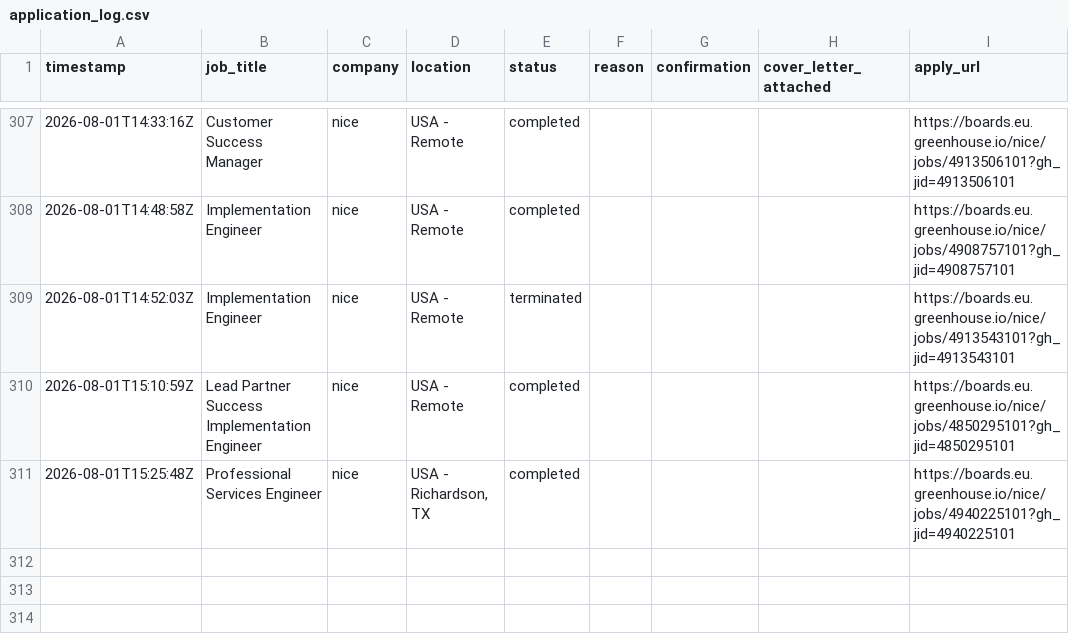
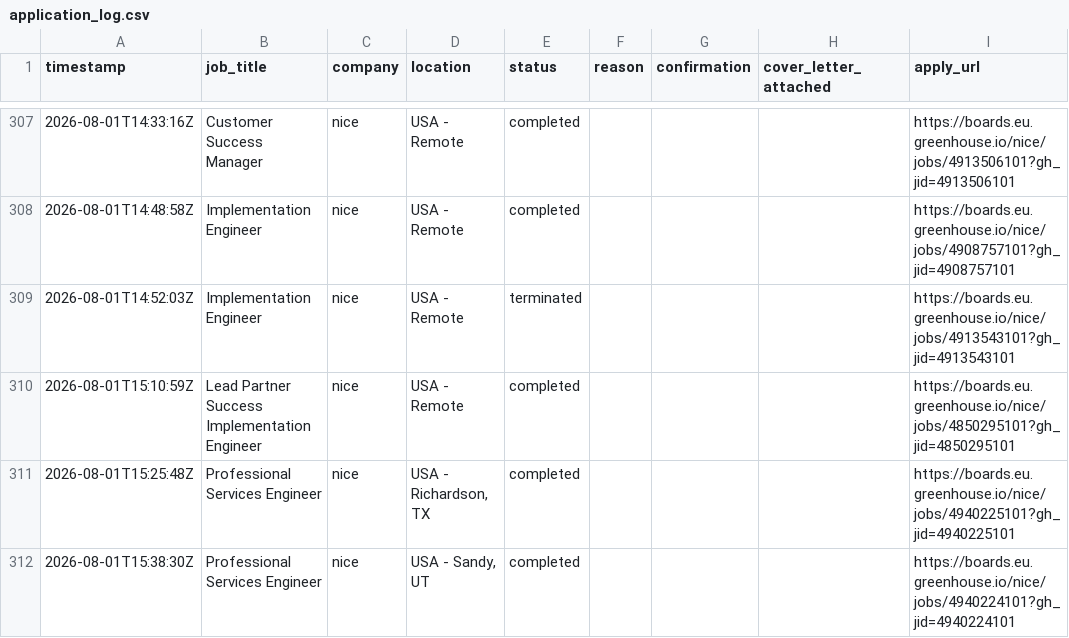
Before and after one commit to rashonjackson6324-web/rashon-public-assets, a CSV file: application_log.csv, drawn as a sheet; only a part is shown, gaps mark what is left out.

```diff
--- a/application_log.csv
+++ b/application_log.csv
@@ -311 +311,2 @@ timestamp,job_title,company,location,status,reason,confirmation,cover_letter_att
 2026-08-01T15:25:48Z,Professional Services Engineer,nice,"USA - Richardson, TX",completed,,,,https://boards.eu.greenhouse.io/nice/jobs/4940225101?gh_jid=4940225101
+2026-08-01T15:38:30Z,Professional Services Engineer,nice,"USA - Sandy, UT",completed,,,,https://boards.eu.greenhouse.io/nice/jobs/4940224101?gh_jid=4940224101
```
